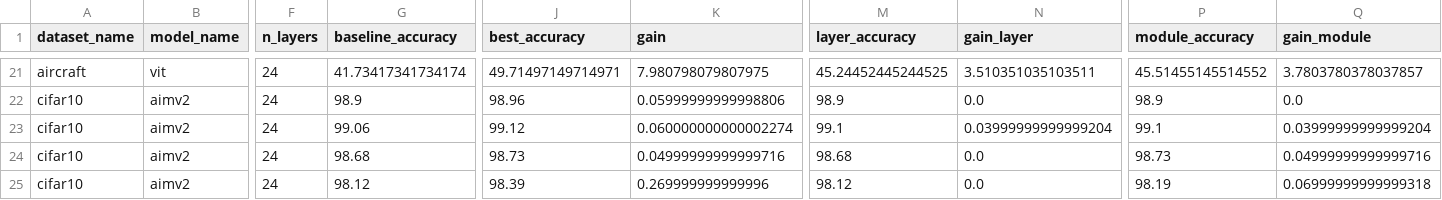
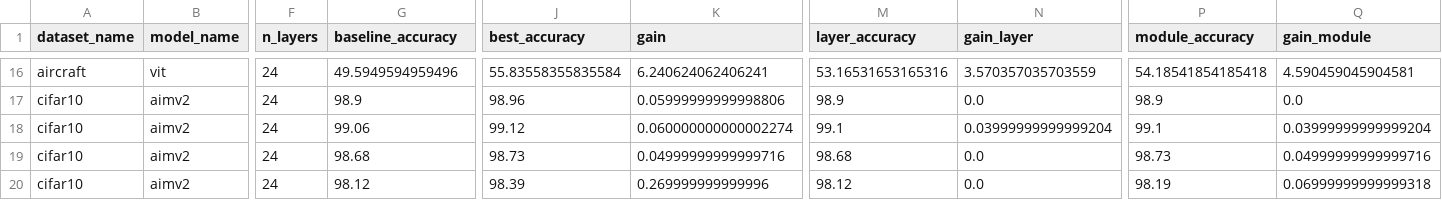
Before and after one commit to ambroiseodt/waldo, a CSV file: results/analysis/cls.csv, drawn as a sheet; only a part is shown, gaps mark what is left out; addresses are those after the commit; the diff covers the shown part only; the diff names each change by its address in the sheet, - before the commit and + after, or states it on an @@ line.

```diff
--- a/results/analysis/cls.csv
+++ b/results/analysis/cls.csv
-G16 (baseline_accuracy): 41.73417341734174
+G16 (baseline_accuracy): 49.5949594959496
-J16 (best_accuracy): 49.71497149714971
+J16 (best_accuracy): 55.83558355835584
-K16 (gain): 7.980798079807975
+K16 (gain): 6.240624062406241
-M16 (layer_accuracy): 45.24452445244525
+M16 (layer_accuracy): 53.16531653165316
-N16 (gain_layer): 3.510351035103511
+N16 (gain_layer): 3.570357035703559
-P16 (module_accuracy): 45.51455145514552
+P16 (module_accuracy): 54.18541854185418
-Q16 (gain_module): 3.7803780378037857
+Q16 (gain_module): 4.590459045904581
```
Also changed, not shown: 5 removed rows and 108 edited cells elsewhere in this file, 7 other files.
